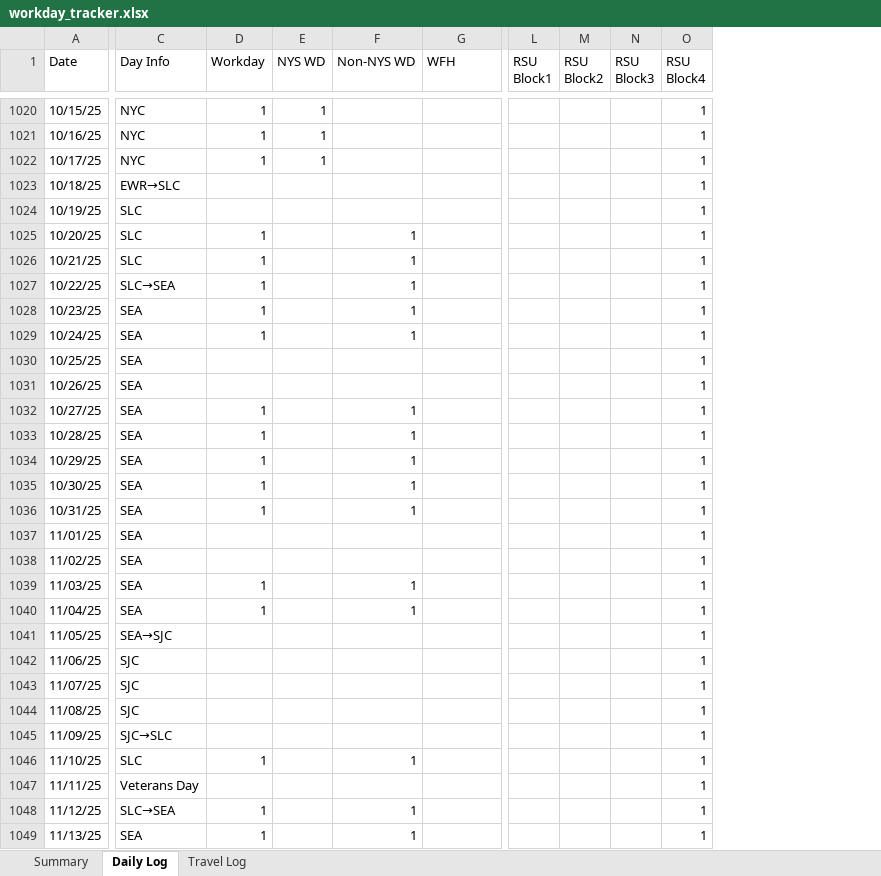
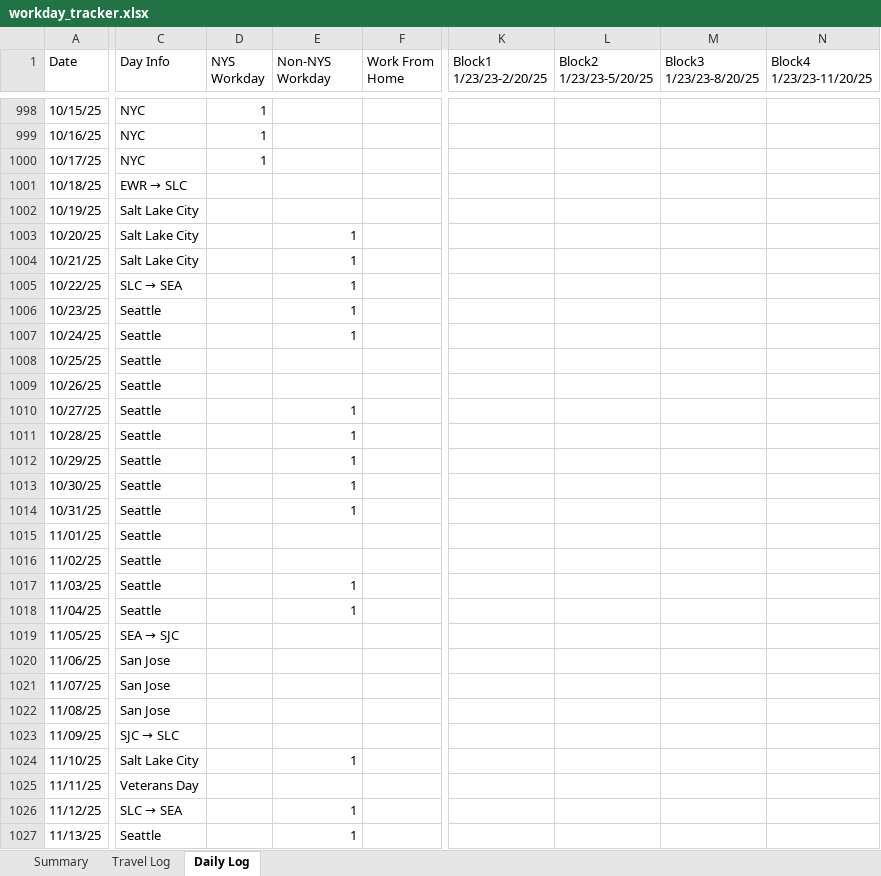
Before and after one commit to howardc64/NYS-non-resident-RSU, an Excel workbook: Results/workday_tracker.xlsx, sheet Daily Log, drawn as a sheet; only a part is shown, gaps mark what is left out; values as stored, in another font and other column widths than the file's, no cell formats; removed rows and columns are numbered as before the commit, all else as after; ↵ is a line break in a cell; the diff covers the shown part only; the diff names each change by its address in the sheet, - before the commit and + after, or states it on an @@ line.

Commit message:
simplify prompts and rules. cleaner easier spreadsheet display

```diff
--- a/Results/workday_tracker.xlsx (sheet Daily Log)
+++ b/Results/workday_tracker.xlsx (sheet Daily Log)
@@ sheet tab order changed: Summary | Travel Log | Daily Log @@
-column E (NYS WD), rows 1020-1022: all 1
-column L (RSU Block1), empty
-column M (RSU Block2), empty
-column N (RSU Block3), empty
-column O (RSU Block4), rows 1020-1049: all 1
+column K (Block1 1/23/23-2/20/25), empty
+column L (Block2 1/23/23-5/20/25), empty
+column M (Block3 1/23/23-8/20/25), empty
+column N (Block4 1/23/23-11/20/25), empty
-D1: Workday
+D1: NYS ↵ Workday
-E1: Non-NYS WD
+E1: Non-NYS ↵ Workday
-F1: WFH
+F1: Work From ↵ Home
@@ C1001 (Day Info): EWR→SLC → EWR → SLC @@
-C1002:C1004 (Day Info): SLC
+C1002:C1004 (Day Info): Salt Lake City
-D1003:D1007 (NYS Workday): 1
+D1003:D1007 (NYS Workday): (empty)
@@ C1005 (Day Info): SLC→SEA → SLC → SEA @@
-C1006:C1018 (Day Info): SEA
+C1006:C1018 (Day Info): Seattle
-D1010:D1014 (NYS Workday): 1
+D1010:D1014 (NYS Workday): (empty)
-D1017:D1018 (NYS Workday): 1
+D1017:D1018 (NYS Workday): (empty)
@@ C1019 (Day Info): SEA→SJC → SEA → SJC @@
-C1020:C1022 (Day Info): SJC
+C1020:C1022 (Day Info): San Jose
@@ C1023 (Day Info): SJC→SLC → SJC → SLC @@
-C1024 (Day Info): SLC
+C1024 (Day Info): Salt Lake City
-D1024 (NYS Workday): 1
+D1024 (NYS Workday): (empty)
@@ C1026 (Day Info): SLC→SEA → SLC → SEA @@
-D1026:D1027 (NYS Workday): 1
+D1026:D1027 (NYS Workday): (empty)
-C1027 (Day Info): SEA
+C1027 (Day Info): Seattle
```
Also changed, not shown: 22 removed rows and 676 edited cells elsewhere in this sheet, sheet Travel Log, sheet Summary, cell formats, 10 other files.
